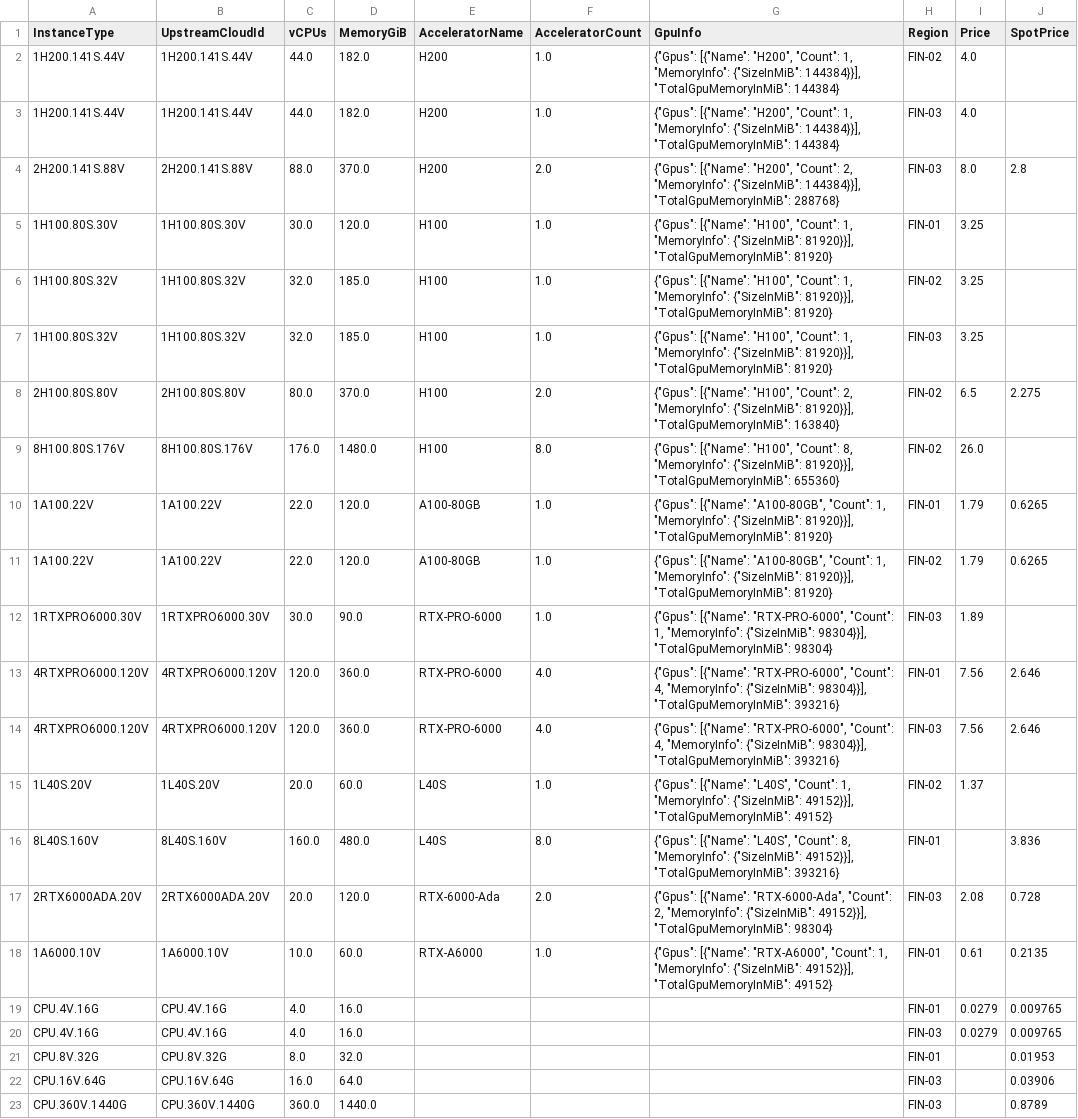
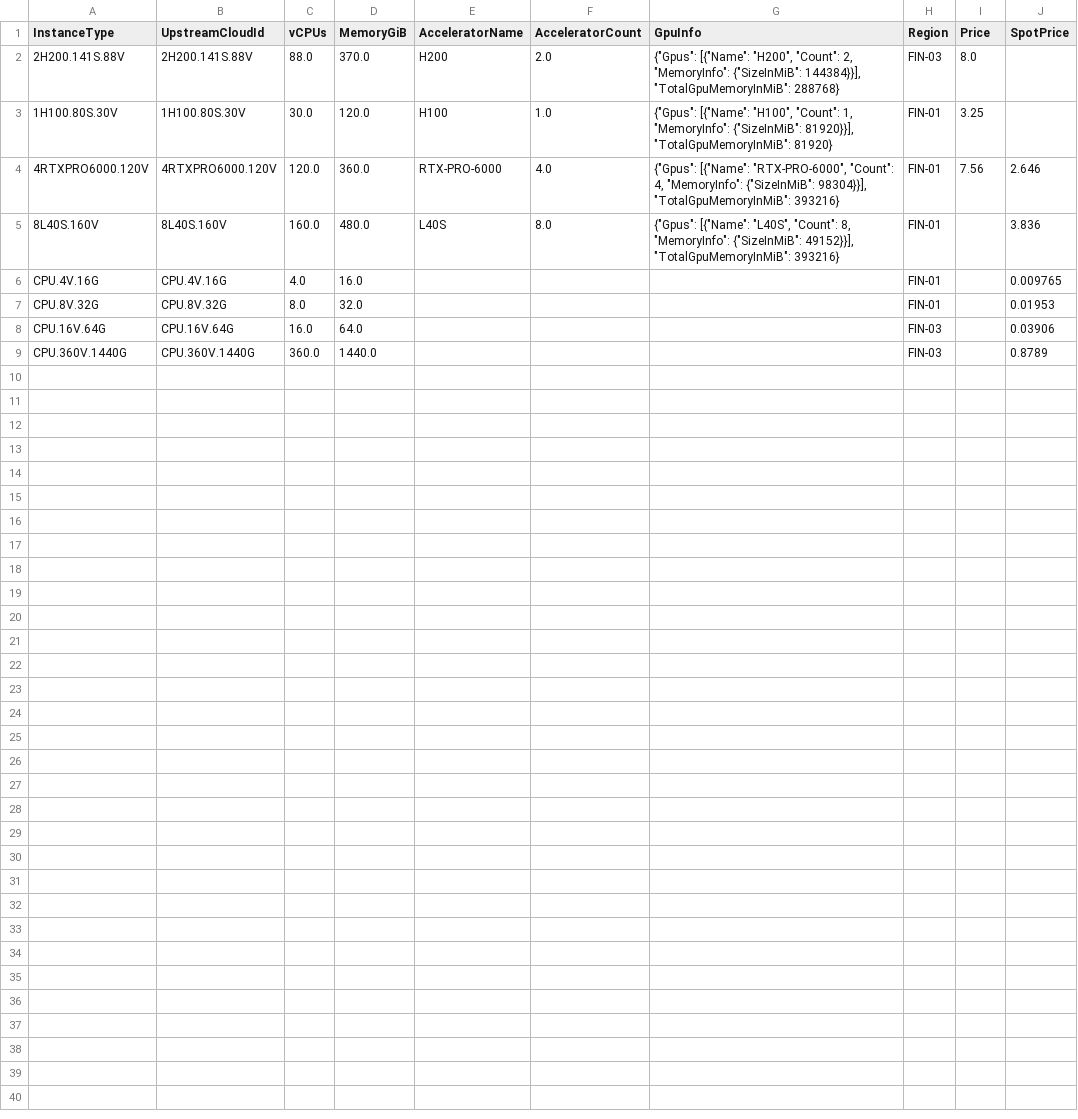
Before and after one commit to skypilot-org/skypilot-catalog, a CSV file: catalogs/v8/verda/vms.csv, drawn as a sheet.

```diff
--- a/catalogs/v8/verda/vms.csv
+++ b/catalogs/v8/verda/vms.csv
@@ -1,21 +1,7 @@
 InstanceType,UpstreamCloudId,vCPUs,MemoryGiB,AcceleratorName,AcceleratorCount,GpuInfo,Region,Price,SpotPrice
-1H200.141S.44V,1H200.141S.44V,44.0,182.0,H200,1.0,"{""Gpus"": [{""Name"": ""H200"", ""Count"": 1, ""MemoryInfo"": {""SizeInMiB"": 144384}}], ""TotalGpuMemoryInMiB"": 144384}",FIN-02,4.0,
-1H200.141S.44V,1H200.141S.44V,44.0,182.0,H200,1.0,"{""Gpus"": [{""Name"": ""H200"", ""Count"": 1, ""MemoryInfo"": {""SizeInMiB"": 144384}}], ""TotalGpuMemoryInMiB"": 144384}",FIN-03,4.0,
-2H200.141S.88V,2H200.141S.88V,88.0,370.0,H200,2.0,"{""Gpus"": [{""Name"": ""H200"", ""Count"": 2, ""MemoryInfo"": {""SizeInMiB"": 144384}}], ""TotalGpuMemoryInMiB"": 288768}",FIN-03,8.0,2.8
+2H200.141S.88V,2H200.141S.88V,88.0,370.0,H200,2.0,"{""Gpus"": [{""Name"": ""H200"", ""Count"": 2, ""MemoryInfo"": {""SizeInMiB"": 144384}}], ""TotalGpuMemoryInMiB"": 288768}",FIN-03,8.0,
 1H100.80S.30V,1H100.80S.30V,30.0,120.0,H100,1.0,"{""Gpus"": [{""Name"": ""H100"", ""Count"": 1, ""MemoryInfo"": {""SizeInMiB"": 81920}}], ""TotalGpuMemoryInMiB"": 81920}",FIN-01,3.25,
-1H100.80S.32V,1H100.80S.32V,32.0,185.0,H100,1.0,"{""Gpus"": [{""Name"": ""H100"", ""Count"": 1, ""MemoryInfo"": {""SizeInMiB"": 81920}}], ""TotalGpuMemoryInMiB"": 81920}",FIN-02,3.25,
-1H100.80S.32V,1H100.80S.32V,32.0,185.0,H100,1.0,"{""Gpus"": [{""Name"": ""H100"", ""Count"": 1, ""MemoryInfo"": {""SizeInMiB"": 81920}}], ""TotalGpuMemoryInMiB"": 81920}",FIN-03,3.25,
-2H100.80S.80V,2H100.80S.80V,80.0,370.0,H100,2.0,"{""Gpus"": [{""Name"": ""H100"", ""Count"": 2, ""MemoryInfo"": {""SizeInMiB"": 81920}}], ""TotalGpuMemoryInMiB"": 163840}",FIN-02,6.5,2.275
-8H100.80S.176V,8H100.80S.176V,176.0,1480.0,H100,8.0,"{""Gpus"": [{""Name"": ""H100"", ""Count"": 8, ""MemoryInfo"": {""SizeInMiB"": 81920}}], ""TotalGpuMemoryInMiB"": 655360}",FIN-02,26.0,
-1A100.22V,1A100.22V,22.0,120.0,A100-80GB,1.0,"{""Gpus"": [{""Name"": ""A100-80GB"", ""Count"": 1, ""MemoryInfo"": {""SizeInMiB"": 81920}}], ""TotalGpuMemoryInMiB"": 81920}",FIN-01,1.79,0.6265
-1A100.22V,1A100.22V,22.0,120.0,A100-80GB,1.0,"{""Gpus"": [{""Name"": ""A100-80GB"", ""Count"": 1, ""MemoryInfo"": {""SizeInMiB"": 81920}}], ""TotalGpuMemoryInMiB"": 81920}",FIN-02,1.79,0.6265
-1RTXPRO6000.30V,1RTXPRO6000.30V,30.0,90.0,RTX-PRO-6000,1.0,"{""Gpus"": [{""Name"": ""RTX-PRO-6000"", ""Count"": 1, ""MemoryInfo"": {""SizeInMiB"": 98304}}], ""TotalGpuMemoryInMiB"": 98304}",FIN-03,1.89,
 4RTXPRO6000.120V,4RTXPRO6000.120V,120.0,360.0,RTX-PRO-6000,4.0,"{""Gpus"": [{""Name"": ""RTX-PRO-6000"", ""Count"": 4, ""MemoryInfo"": {""SizeInMiB"": 98304}}], ""TotalGpuMemoryInMiB"": 393216}",FIN-01,7.56,2.646
-4RTXPRO6000.120V,4RTXPRO6000.120V,120.0,360.0,RTX-PRO-6000,4.0,"{""Gpus"": [{""Name"": ""RTX-PRO-6000"", ""Count"": 4, ""MemoryInfo"": {""SizeInMiB"": 98304}}], ""TotalGpuMemoryInMiB"": 393216}",FIN-03,7.56,2.646
-1L40S.20V,1L40S.20V,20.0,60.0,L40S,1.0,"{""Gpus"": [{""Name"": ""L40S"", ""Count"": 1, ""MemoryInfo"": {""SizeInMiB"": 49152}}], ""TotalGpuMemoryInMiB"": 49152}",FIN-02,1.37,
 8L40S.160V,8L40S.160V,160.0,480.0,L40S,8.0,"{""Gpus"": [{""Name"": ""L40S"", ""Count"": 8, ""MemoryInfo"": {""SizeInMiB"": 49152}}], ""TotalGpuMemoryInMiB"": 393216}",FIN-01,,3.836
-2RTX6000ADA.20V,2RTX6000ADA.20V,20.0,120.0,RTX-6000-Ada,2.0,"{""Gpus"": [{""Name"": ""RTX-6000-Ada"", ""Count"": 2, ""MemoryInfo"": {""SizeInMiB"": 49152}}], ""TotalGpuMemoryInMiB"": 98304}",FIN-03,2.08,0.728
-1A6000.10V,1A6000.10V,10.0,60.0,RTX-A6000,1.0,"{""Gpus"": [{""Name"": ""RTX-A6000"", ""Count"": 1, ""MemoryInfo"": {""SizeInMiB"": 49152}}], ""TotalGpuMemoryInMiB"": 49152}",FIN-01,0.61,0.2135
-CPU.4V.16G,CPU.4V.16G,4.0,16.0,,,,FIN-01,0.0279,0.009765
-CPU.4V.16G,CPU.4V.16G,4.0,16.0,,,,FIN-03,0.0279,0.009765
+CPU.4V.16G,CPU.4V.16G,4.0,16.0,,,,FIN-01,,0.009765
 CPU.8V.32G,CPU.8V.32G,8.0,32.0,,,,FIN-01,,0.01953
```
